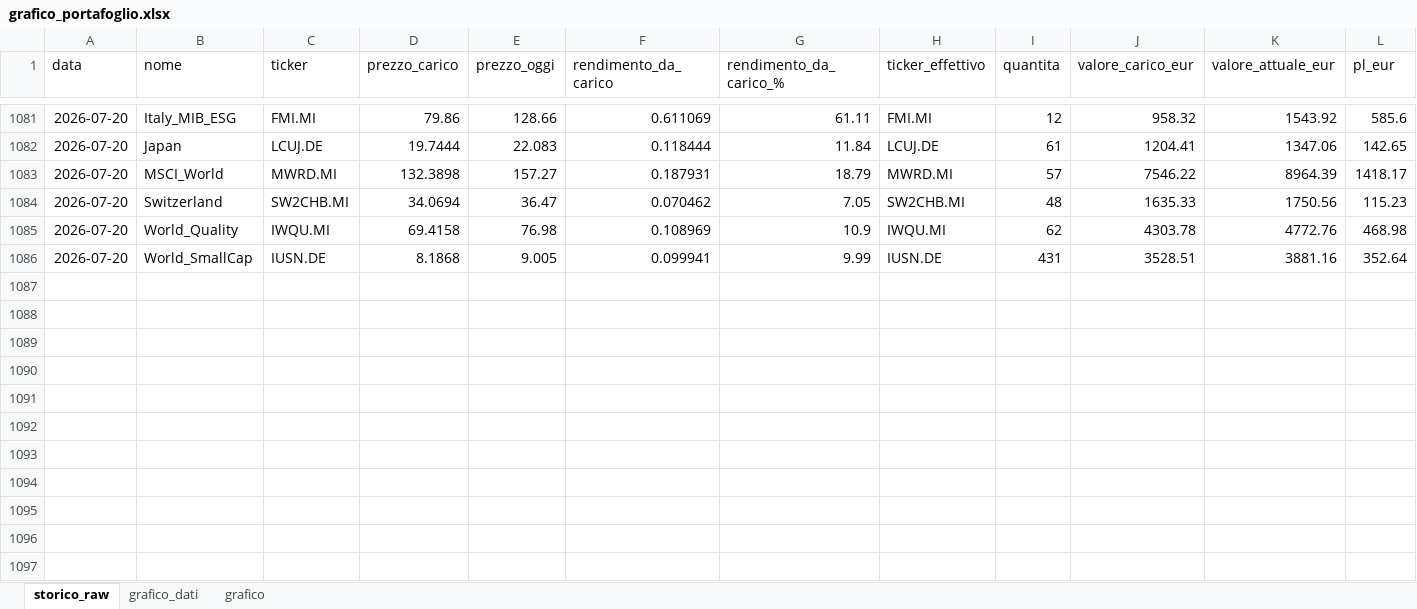
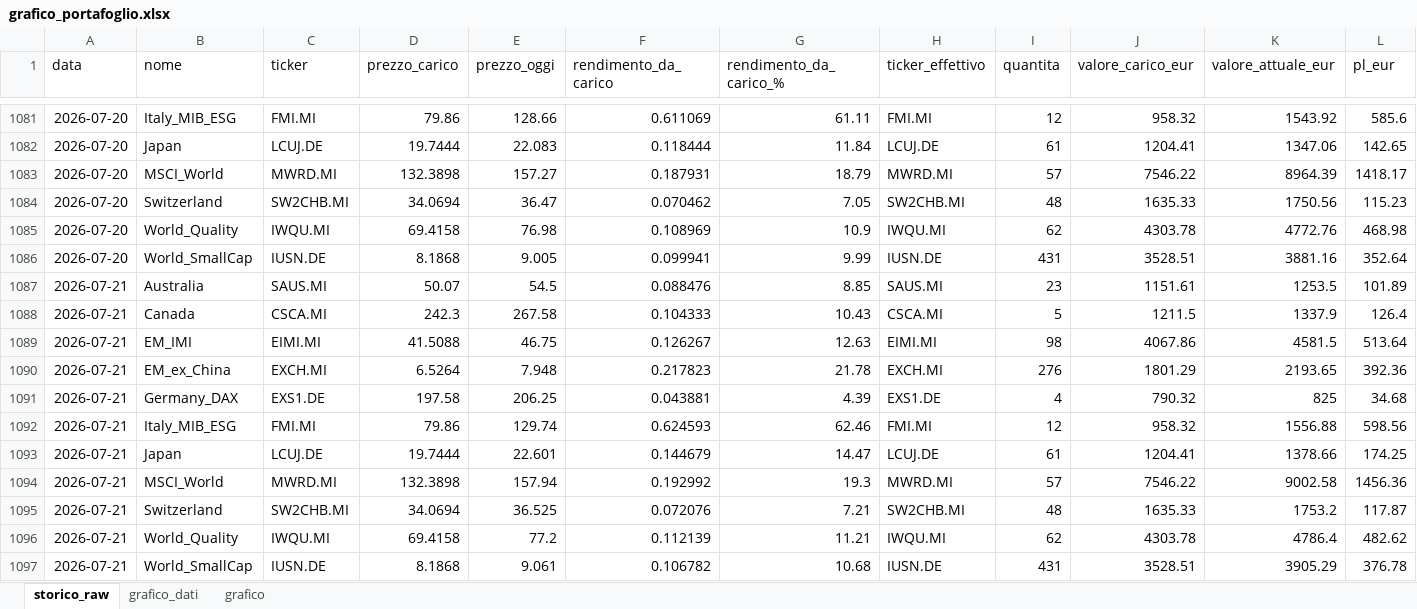
Before and after one commit to infozero1/etf-tracker, an Excel workbook: grafico_portafoglio.xlsx, sheet storico_raw, drawn as a sheet; only a part is shown, gaps mark what is left out; values as stored, in another font and other column widths than the file's, no borders; rows hold the shown columns only; the diff names each change by its address in the sheet, - before the commit and + after, or states it on an @@ line.

```diff
--- a/grafico_portafoglio.xlsx (sheet storico_raw)
+++ b/grafico_portafoglio.xlsx (sheet storico_raw)
+row 1087: 2026-07-21 | Australia | SAUS.MI | 50.07 | 54.5 | 0.088476 | 8.85 | SAUS.MI | 23 | 1151.61 | 1253.5 | 101.89
+row 1088: 2026-07-21 | Canada | CSCA.MI | 242.3 | 267.58 | 0.104333 | 10.43 | CSCA.MI | 5 | 1211.5 | 1337.9 | 126.4
+row 1089: 2026-07-21 | EM_IMI | EIMI.MI | 41.5088 | 46.75 | 0.126267 | 12.63 | EIMI.MI | 98 | 4067.86 | 4581.5 | 513.64
+row 1090: 2026-07-21 | EM_ex_China | EXCH.MI | 6.5264 | 7.948 | 0.217823 | 21.78 | EXCH.MI | 276 | 1801.29 | 2193.65 | 392.36
+row 1091: 2026-07-21 | Germany_DAX | EXS1.DE | 197.58 | 206.25 | 0.043881 | 4.39 | EXS1.DE | 4 | 790.32 | 825 | 34.68
+row 1092: 2026-07-21 | Italy_MIB_ESG | FMI.MI | 79.86 | 129.74 | 0.624593 | 62.46 | FMI.MI | 12 | 958.32 | 1556.88 | 598.56
+row 1093: 2026-07-21 | Japan | LCUJ.DE | 19.7444 | 22.601 | 0.144679 | 14.47 | LCUJ.DE | 61 | 1204.41 | 1378.66 | 174.25
+row 1094: 2026-07-21 | MSCI_World | MWRD.MI | 132.3898 | 157.94 | 0.192992 | 19.3 | MWRD.MI | 57 | 7546.22 | 9002.58 | 1456.36
+row 1095: 2026-07-21 | Switzerland | SW2CHB.MI | 34.0694 | 36.525 | 0.072076 | 7.21 | SW2CHB.MI | 48 | 1635.33 | 1753.2 | 117.87
+row 1096: 2026-07-21 | World_Quality | IWQU.MI | 69.4158 | 77.2 | 0.112139 | 11.21 | IWQU.MI | 62 | 4303.78 | 4786.4 | 482.62
+row 1097: 2026-07-21 | World_SmallCap | IUSN.DE | 8.1868 | 9.061 | 0.106782 | 10.68 | IUSN.DE | 431 | 3528.51 | 3905.29 | 376.78
```
Also changed, not shown: sheet grafico_dati, charts or pictures, 1 other file.
